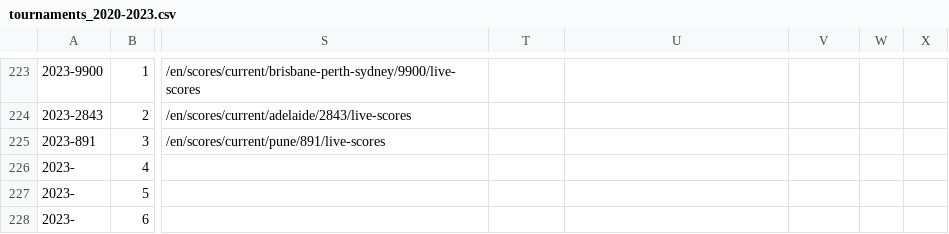
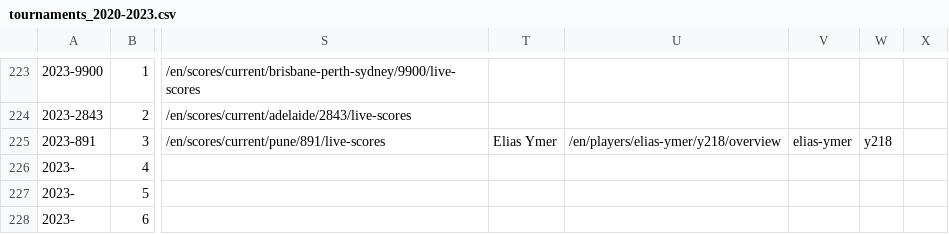
Before and after one commit to EmersonCosta0915/ATP-world-tour-tennis-data, a CSV file: csv/1_tournaments/tournaments_2020-2023.csv, drawn as a sheet; only a part is shown, gaps mark what is left out; the diff names each change by its address in the sheet, - before the commit and + after, or states it on an @@ line.

Commit message:
update data

```diff
--- a/csv/1_tournaments/tournaments_2020-2023.csv
+++ b/csv/1_tournaments/tournaments_2020-2023.csv
-T225: (empty)
+T225: Elias Ymer
-U225: (empty)
+U225: /en/players/elias-ymer/y218/overview
-V225: (empty)
+V225: elias-ymer
-W225: (empty)
+W225: y218
```
